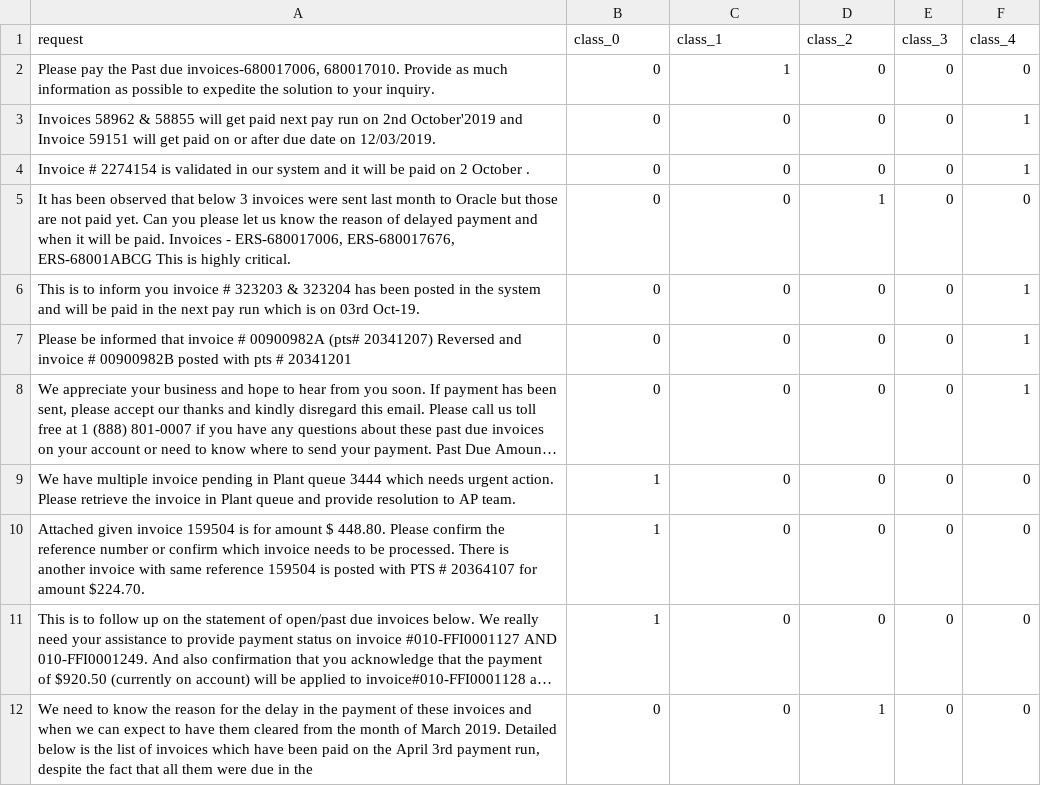
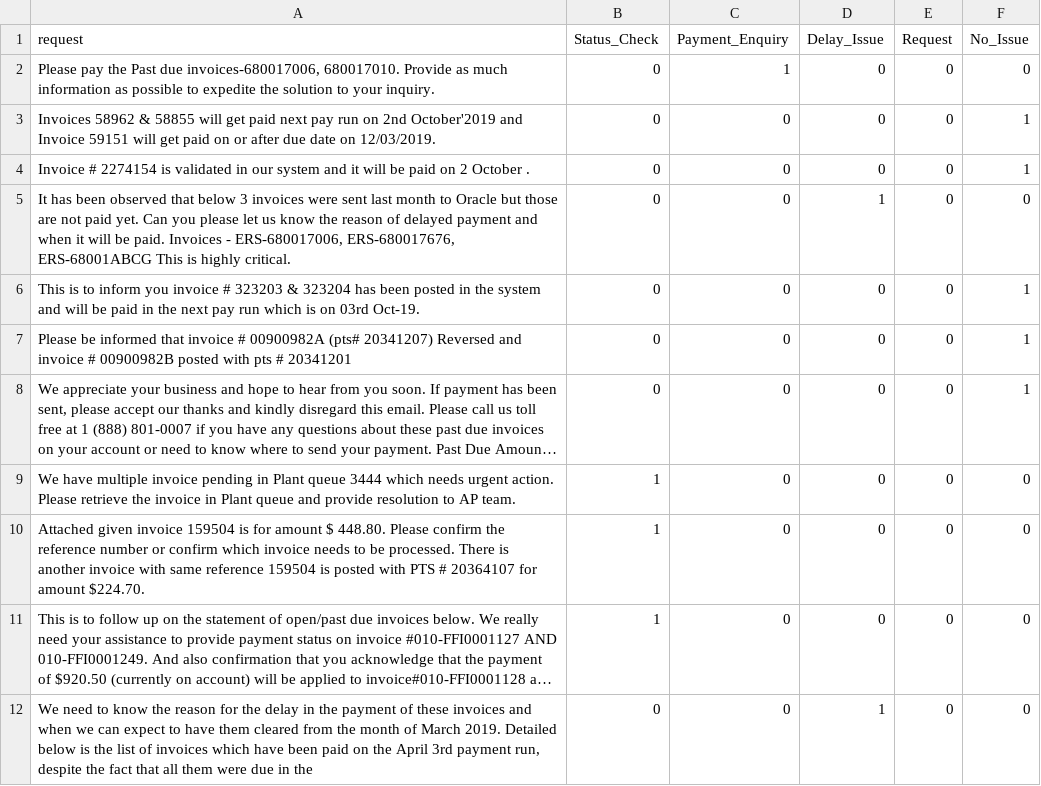
Before and after one commit to amarflybot/intent_classifier, a CSV file: data.csv, drawn as a sheet; long unchanged cells end in ….

Commit message:
change in data

```diff
--- a/data.csv
+++ b/data.csv
@@ -1,2 +1,2 @@
-request,class_0,class_1,class_2,class_3,class_4
+request,Status_Check,Payment_Enquiry,Delay_Issue,Request,No_Issue
 "Please pay the Past due invoices-680017006, 680017010. Provide as much information as possible to expedite the solution to your inquiry.",0,1,0,0,0
```
